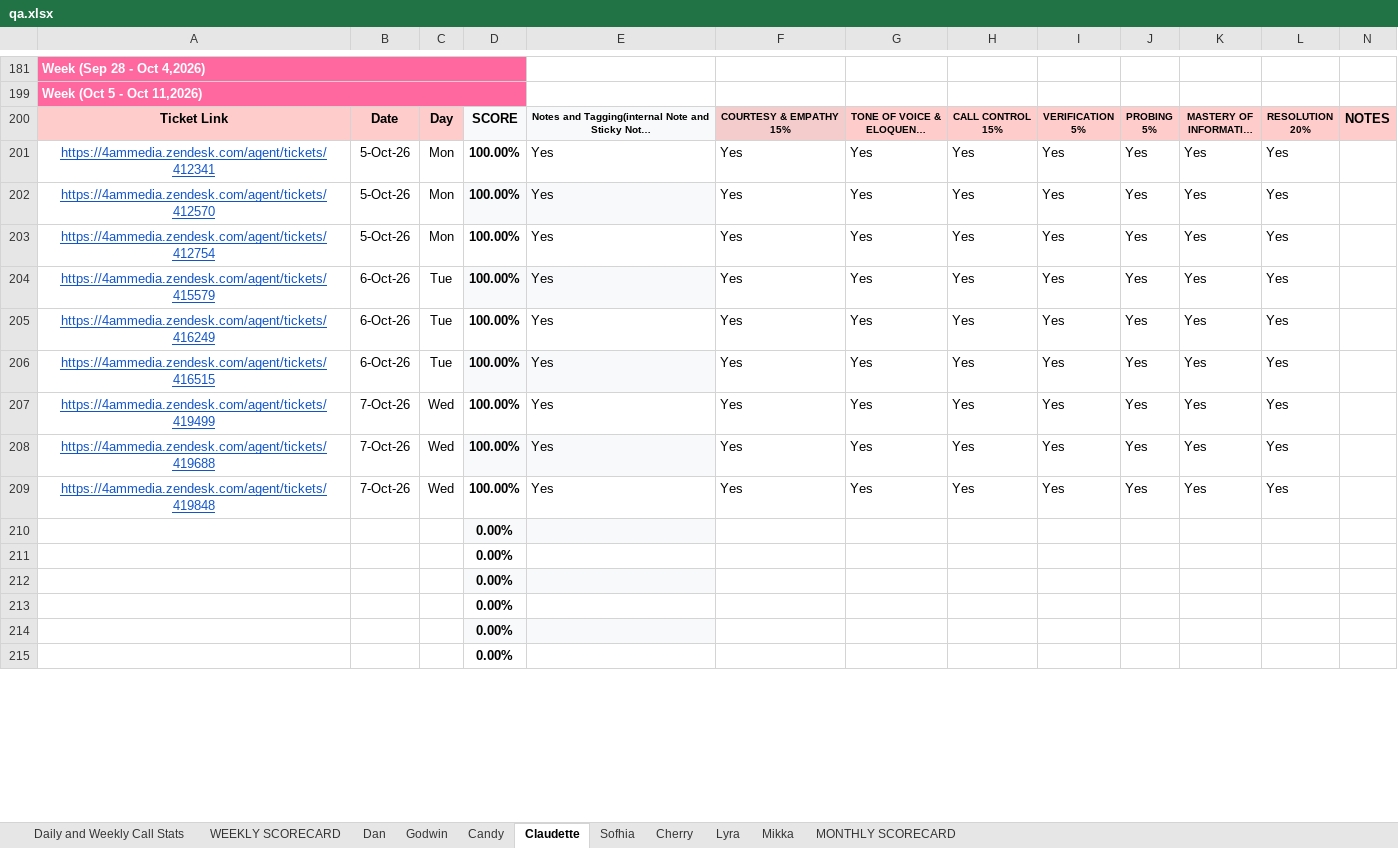
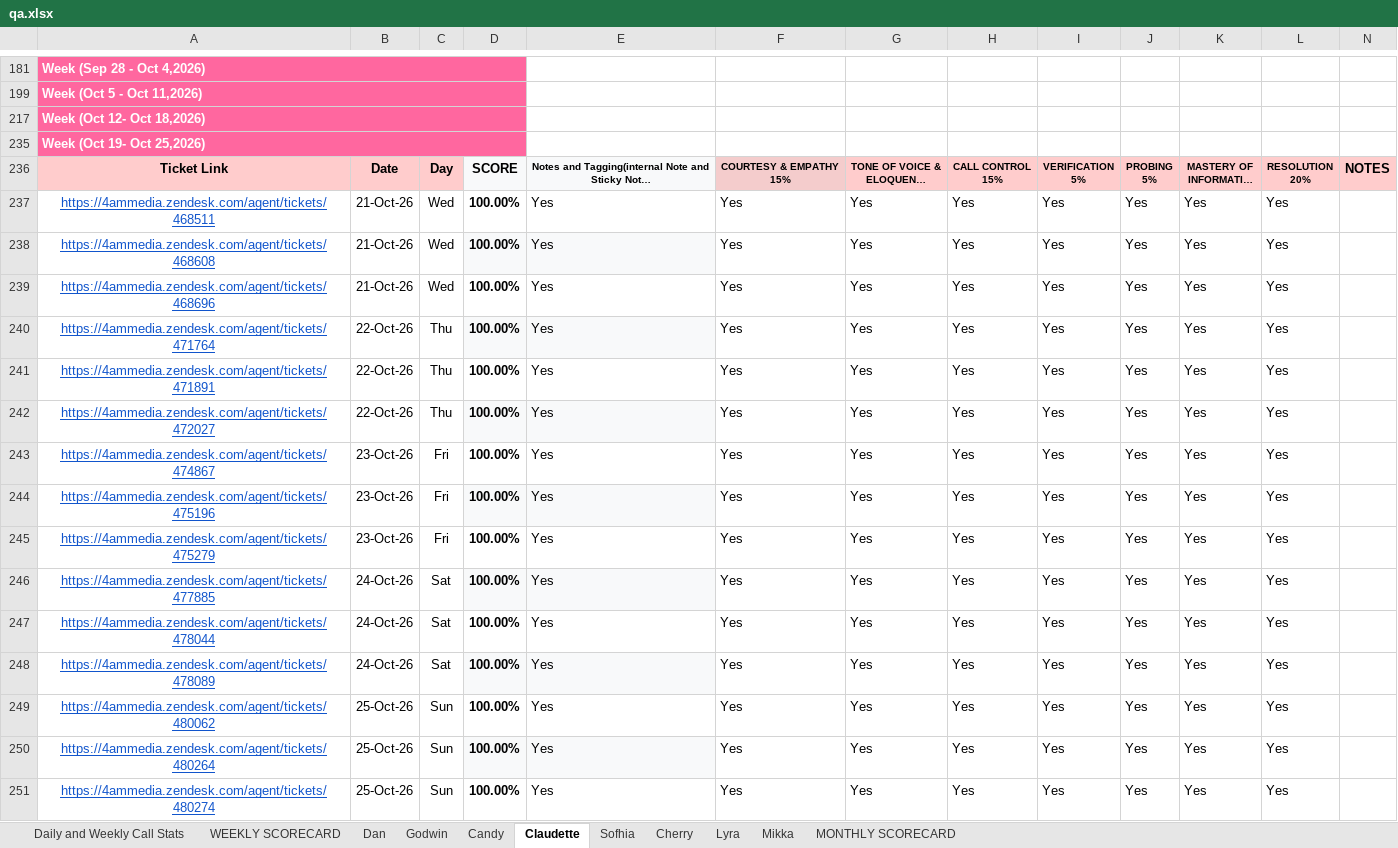
Before and after one commit to daniellecrizaldo781/Team-Dashboard, an Excel workbook: tools/qa.xlsx, sheet Claudette, drawn as a sheet; only a part is shown, gaps mark what is left out; long unchanged cells end in …; values as stored, in another font and other column widths than the file's, no borders; charts and pictures and conditional formats not drawn; removed rows and columns are numbered as before the commit, all else as after; the diff covers the shown part only; the diff names each change by its address in the sheet, - before the commit and + after, or states it on an @@ line.

```diff
--- a/tools/qa.xlsx (sheet Claudette)
+++ b/tools/qa.xlsx (sheet Claudette)
+row 217: Week (Oct 12- Oct 18,2026)
+row 235: Week (Oct 19- Oct 25,2026)
-A237: https://4ammedia.zendesk.com/agent/tickets/412341
+A237: https://4ammedia.zendesk.com/agent/tickets/468511
-B237:B239: 5-Oct-26
+B237:B239: 21-Oct-26
-C237:C239: Mon
+C237:C239: Wed
-A238: https://4ammedia.zendesk.com/agent/tickets/412570
+A238: https://4ammedia.zendesk.com/agent/tickets/468608
-A239: https://4ammedia.zendesk.com/agent/tickets/412754
+A239: https://4ammedia.zendesk.com/agent/tickets/468696
-A240: https://4ammedia.zendesk.com/agent/tickets/415579
+A240: https://4ammedia.zendesk.com/agent/tickets/471764
-B240:B242: 6-Oct-26
+B240:B242: 22-Oct-26
-C240:C242: Tue
+C240:C242: Thu
-A241: https://4ammedia.zendesk.com/agent/tickets/416249
+A241: https://4ammedia.zendesk.com/agent/tickets/471891
-A242: https://4ammedia.zendesk.com/agent/tickets/416515
+A242: https://4ammedia.zendesk.com/agent/tickets/472027
-A243: https://4ammedia.zendesk.com/agent/tickets/419499
+A243: https://4ammedia.zendesk.com/agent/tickets/474867
-B243:B244: 7-Oct-26
+B243:B244: 23-Oct-26
-C243:C244: Wed
+C243:C244: Fri
-A244: https://4ammedia.zendesk.com/agent/tickets/419688
+A244: https://4ammedia.zendesk.com/agent/tickets/475196
+row 245: https://4ammedia.zendesk.com/agent/tickets/475279 | 23-Oct-26 | Fri | 100.00% | Yes | Yes | Yes | Yes | Yes | Yes | Yes | Yes
+row 246: https://4ammedia.zendesk.com/agent/tickets/477885 | 24-Oct-26 | Sat | 100.00% | Yes | Yes | Yes | Yes | Yes | Yes | Yes | Yes
+row 247: https://4ammedia.zendesk.com/agent/tickets/478044 | 24-Oct-26 | Sat | 100.00% | Yes | Yes | Yes | Yes | Yes | Yes | Yes | Yes
-A248: https://4ammedia.zendesk.com/agent/tickets/419848
+A248: https://4ammedia.zendesk.com/agent/tickets/478089
-B248: 7-Oct-26
+B248: 24-Oct-26
-C248: Wed
+C248: Sat
-D248:E248 fill: none
+D248:E248 fill: #F8F9FA
@@ row 210 hidden:  |  |  | 0.00% @@
@@ row 211 hidden:  |  |  | 0.00% @@
@@ row 212 hidden:  |  |  | 0.00% @@
@@ row 213 hidden:  |  |  | 0.00% @@
@@ row 214 hidden:  |  |  | 0.00% @@
@@ row 215 hidden:  |  |  | 0.00% @@
+row 249: https://4ammedia.zendesk.com/agent/tickets/480062 | 25-Oct-26 | Sun | 100.00% | Yes | Yes | Yes | Yes | Yes | Yes | Yes | Yes
+row 250: https://4ammedia.zendesk.com/agent/tickets/480264 | 25-Oct-26 | Sun | 100.00% | Yes | Yes | Yes | Yes | Yes | Yes | Yes | Yes
+row 251: https://4ammedia.zendesk.com/agent/tickets/480274 | 25-Oct-26 | Sun | 100.00% | Yes | Yes | Yes | Yes | Yes | Yes | Yes | Yes
```
Also changed, not shown: 1 edited cell elsewhere in this sheet, sheet Daily and Weekly Call Stats, sheet WEEKLY SCORECARD, sheet Godwin, sheet Lyra, sheet Dan, sheet Candy, 3 more sheets, formulas that keep their value, hidden cells, 7 other files.
